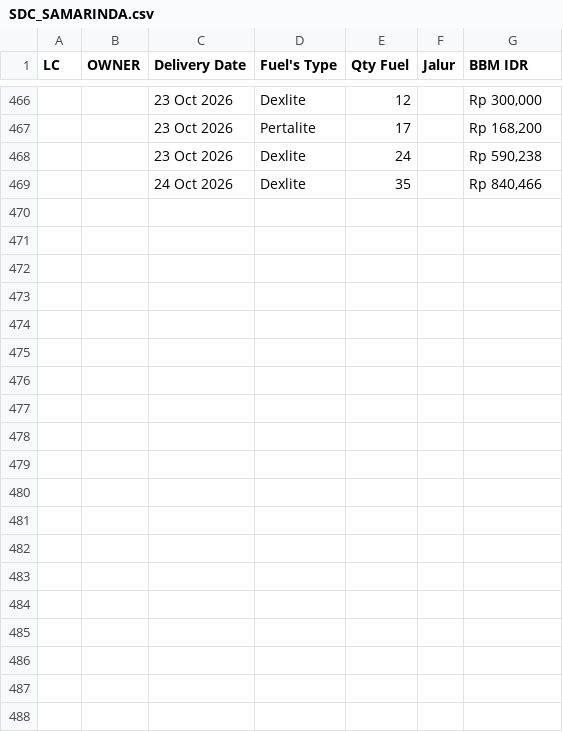
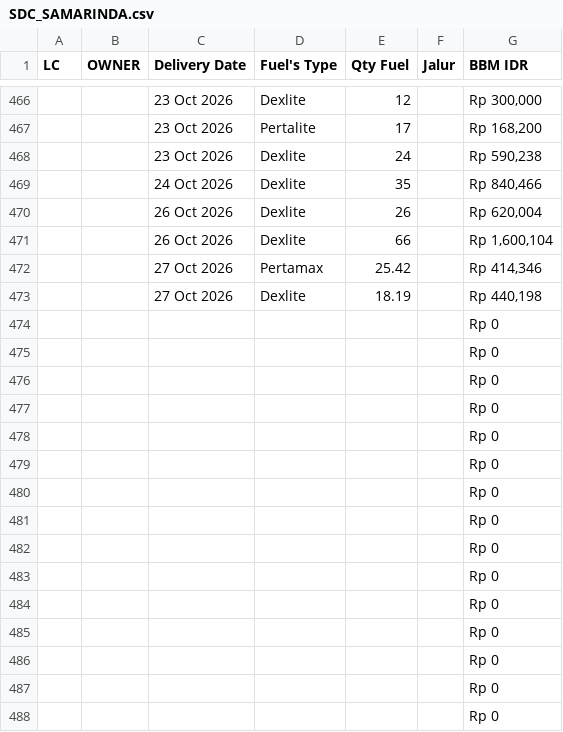
Before and after one commit to heylilyloops/Dashboard-Fuel-Usage-, a CSV file: data/SDC_SAMARINDA.csv, drawn as a sheet; only a part is shown, gaps mark what is left out; the diff covers the shown part only.

```diff
--- a/data/SDC_SAMARINDA.csv
+++ b/data/SDC_SAMARINDA.csv
@@ -469 +469,20 @@ LC,OWNER,Delivery Date,Fuel's Type,Qty Fuel,Jalur,BBM IDR
 ,,24 Oct 2026,Dexlite,35,,"Rp 840,466"
+,,26 Oct 2026,Dexlite,26,,"Rp 620,004"
+,,26 Oct 2026,Dexlite,66,,"Rp 1,600,104"
+,,27 Oct 2026,Pertamax,25.42,,"Rp 414,346"
+,,27 Oct 2026,Dexlite,18.19,,"Rp 440,198"
+,,,,,,Rp 0
+,,,,,,Rp 0
+,,,,,,Rp 0
+,,,,,,Rp 0
+,,,,,,Rp 0
+,,,,,,Rp 0
+,,,,,,Rp 0
+,,,,,,Rp 0
+,,,,,,Rp 0
+,,,,,,Rp 0
+,,,,,,Rp 0
+,,,,,,Rp 0
+,,,,,,Rp 0
+,,,,,,Rp 0
+,,,,,,Rp 0
```
Also changed, not shown: 55 added rows elsewhere in this file, data/HCI_CIKUPA.csv, data/KLS_JABABEKA.csv, 18 other files.
